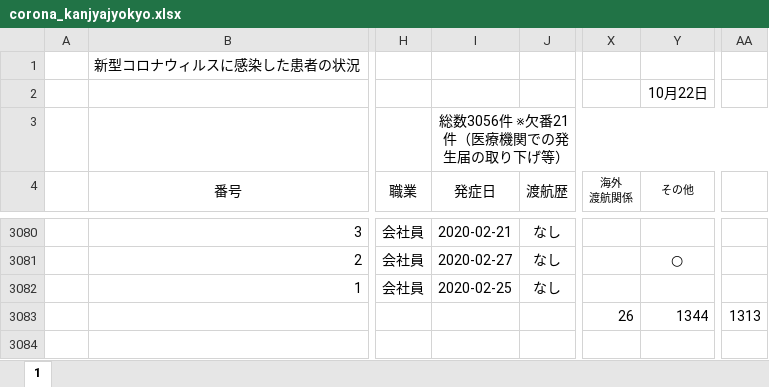
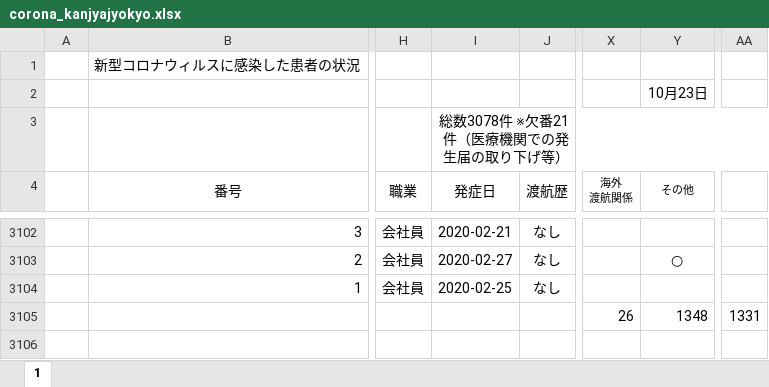
Before and after one commit to imabari/hyougo-covid19, an Excel workbook: corona_kanjyajyokyo.xlsx, sheet 1, drawn as a sheet; only a part is shown, gaps mark what is left out; values as stored, in another font and other column widths than the file's, no borders; conditional formats not drawn; addresses are those after the commit; the diff covers the shown part only; the diff names each change by its address in the sheet, - before the commit and + after, or states it on an @@ line.

```diff
--- a/corona_kanjyajyokyo.xlsx (sheet 1)
+++ b/corona_kanjyajyokyo.xlsx (sheet 1)
-Y2 (その他): 10月22日
+Y2 (その他): 10月23日
-I3 (発症日): 総数3056件 ※欠番21件（医療機関での発生届の取り下げ等）
+I3 (発症日): 総数3078件 ※欠番21件（医療機関での発生届の取り下げ等）
-Y3105 (その他): 1344
+Y3105 (その他): 1348
-AA3105: 1313
+AA3105: 1331
```
Also changed, not shown: 22 added rows elsewhere in this sheet, formulas that keep their value, daily_kanja.xlsx, 3 other files.
